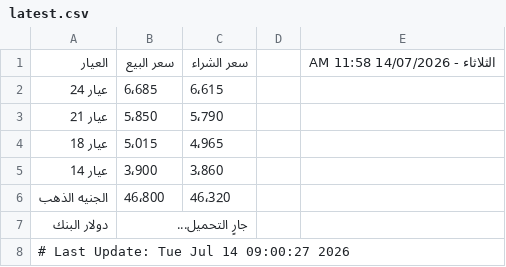
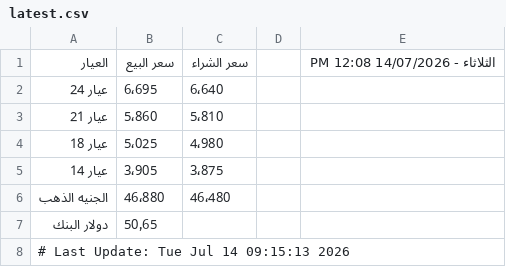
Before and after one commit to abodaapp-hash/sheet-fetcher, a CSV file: data/latest.csv, drawn as a sheet.

```diff
--- a/data/latest.csv
+++ b/data/latest.csv
@@ -1,8 +1,8 @@
-العيار,سعر البيع,سعر الشراء,,الثلاثاء - 14/07/2026 11:58 AM
-عيار 24,6٬685,6٬615,,
-عيار 21,5٬850,5٬790,,
-عيار 18,5٬015,4٬965,,
-عيار 14,3٬900,3٬860,,
-الجنيه الذهب,46٬800,46٬320,,
-دولار البنك,جارٍ التحميل...,,,
-# Last Update: Tue Jul 14 09:00:27 2026
+العيار,سعر البيع,سعر الشراء,,الثلاثاء - 14/07/2026 12:08 PM
+عيار 24,6٬695,6٬640,,
+عيار 21,5٬860,5٬810,,
+عيار 18,5٬025,4٬980,,
+عيار 14,3٬905,3٬875,,
+الجنيه الذهب,46٬880,46٬480,,
+دولار البنك,50٫65,,,
+# Last Update: Tue Jul 14 09:15:13 2026
```
